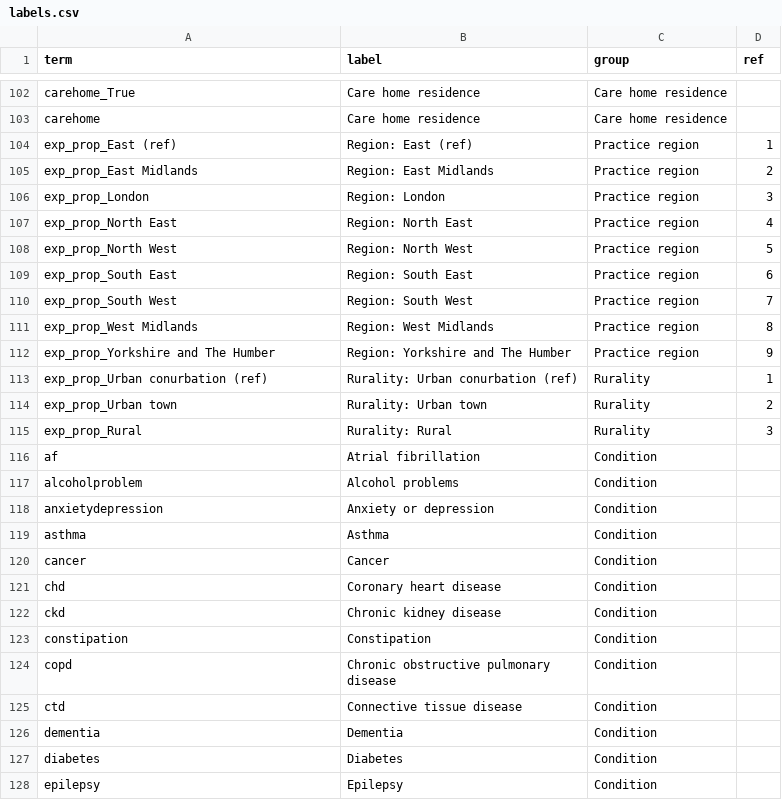
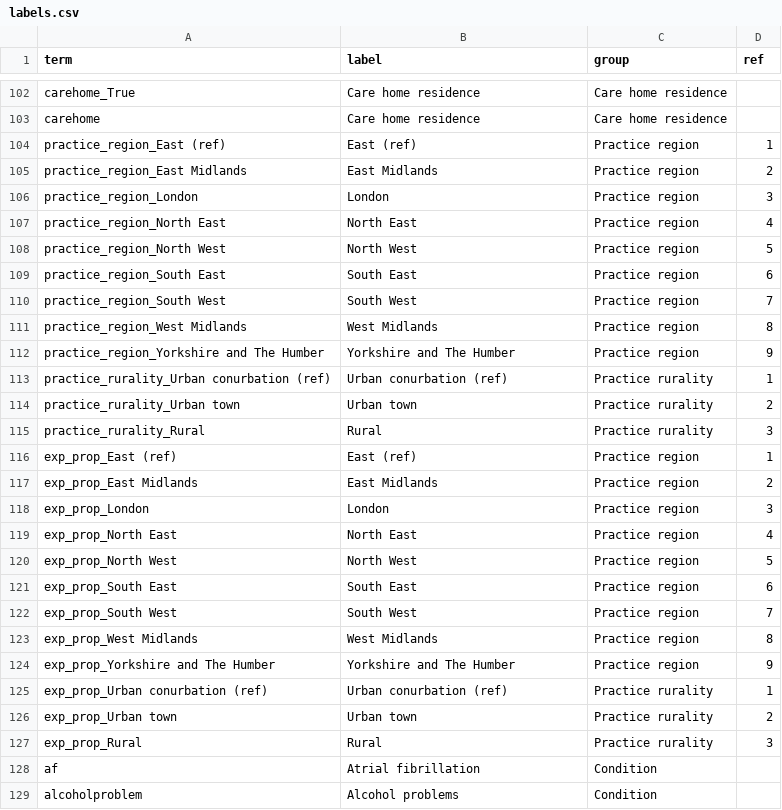
Before and after one commit to opensafely/WinterPressuresDescriptive, a CSV file: lib/labels.csv, drawn as a sheet; only a part is shown, gaps mark what is left out; the shorter side is filled out with more unchanged rows; the diff covers the shown part only.

```diff
--- a/lib/labels.csv
+++ b/lib/labels.csv
@@ -103,14 +103,26 @@ carehome_True, Care home residence,Care home residence,
 carehome,Care home residence,Care home residence,
-exp_prop_East (ref),Region: East (ref),Practice region,1
-exp_prop_East Midlands,Region: East Midlands,Practice region,2
-exp_prop_London,Region: London,Practice region,3
-exp_prop_North East,Region: North East,Practice region,4
-exp_prop_North West,Region: North West,Practice region,5
-exp_prop_South East,Region: South East,Practice region,6
-exp_prop_South West,Region: South West,Practice region,7
-exp_prop_West Midlands,Region: West Midlands,Practice region,8
-exp_prop_Yorkshire and The Humber,Region: Yorkshire and The Humber,Practice region,9
-exp_prop_Urban conurbation (ref),Rurality: Urban conurbation (ref),Rurality,1
-exp_prop_Urban town,Rurality: Urban town,Rurality,2
-exp_prop_Rural,Rurality: Rural,Rurality,3
+practice_region_East (ref),East (ref),Practice region,1
+practice_region_East Midlands,East Midlands,Practice region,2
+practice_region_London,London,Practice region,3
+practice_region_North East,North East,Practice region,4
+practice_region_North West,North West,Practice region,5
+practice_region_South East,South East,Practice region,6
+practice_region_South West,South West,Practice region,7
+practice_region_West Midlands,West Midlands,Practice region,8
+practice_region_Yorkshire and The Humber,Yorkshire and The Humber,Practice region,9
+practice_rurality_Urban conurbation (ref),Urban conurbation (ref),Practice rurality,1
+practice_rurality_Urban town,Urban town,Practice rurality,2
+practice_rurality_Rural,Rural,Practice rurality,3
+exp_prop_East (ref),East (ref),Practice region,1
+exp_prop_East Midlands,East Midlands,Practice region,2
+exp_prop_London,London,Practice region,3
+exp_prop_North East,North East,Practice region,4
+exp_prop_North West,North West,Practice region,5
+exp_prop_South East,South East,Practice region,6
+exp_prop_South West,South West,Practice region,7
+exp_prop_West Midlands,West Midlands,Practice region,8
+exp_prop_Yorkshire and The Humber,Yorkshire and The Humber,Practice region,9
+exp_prop_Urban conurbation (ref),Urban conurbation (ref),Practice rurality,1
+exp_prop_Urban town,Urban town,Practice rurality,2
+exp_prop_Rural,Rural,Practice rurality,3
 af,Atrial fibrillation,Condition,
```
Also changed, not shown: 8 edited cells elsewhere in this file, 7 other files.
